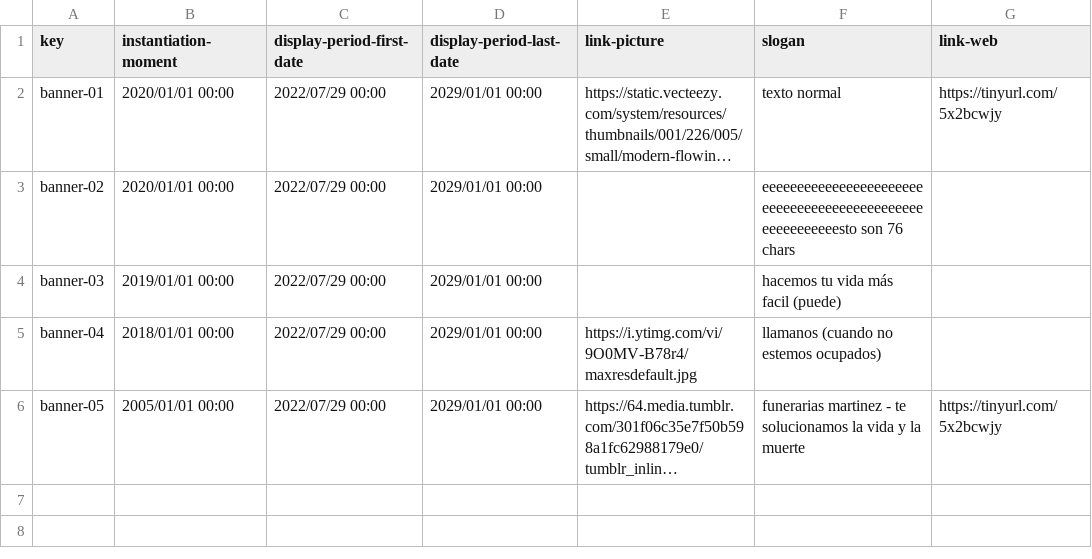
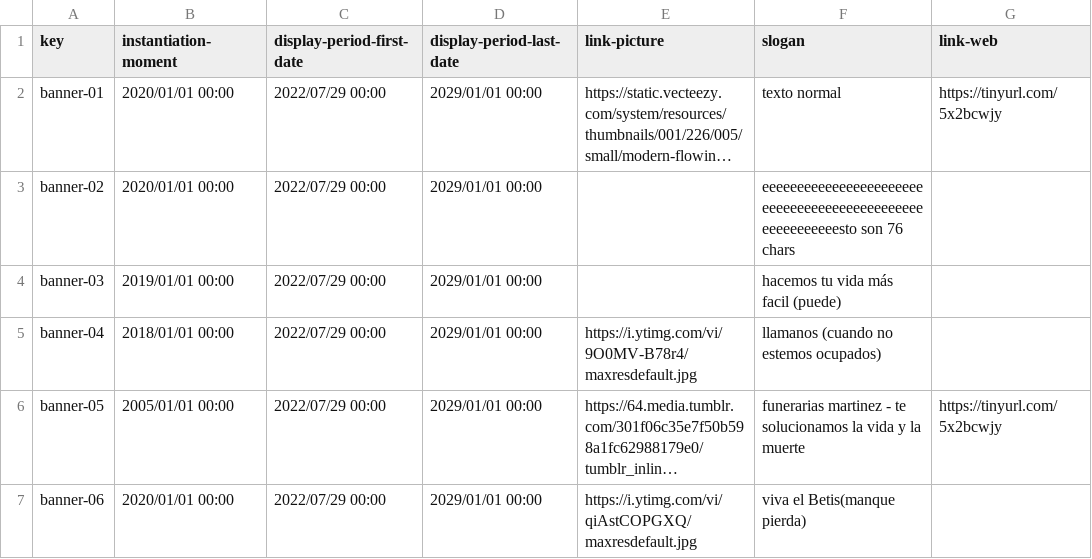
Before and after one commit to marizqlav/Acme-L3-C1.04.14, a CSV file: src/main/webapp/WEB-INF/resources/sample-data/banner.csv, drawn as a sheet; long unchanged cells end in …; the diff names each change by its address in the sheet, - before the commit and + after, or states it on an @@ line.

Commit message:
Add Banner

```diff
--- a/src/main/webapp/WEB-INF/resources/sample-data/banner.csv
+++ b/src/main/webapp/WEB-INF/resources/sample-data/banner.csv
+row 7: banner-06 | 2020/01/01 00:00 | 2022/07/29 00:00 | 2029/01/01 00:00 | https://i.ytimg.com/vi/qiAstCOPGXQ/maxresdefault.jpg | viva el Betis(manque pierda)
```
Also changed, not shown: 3 other files.
